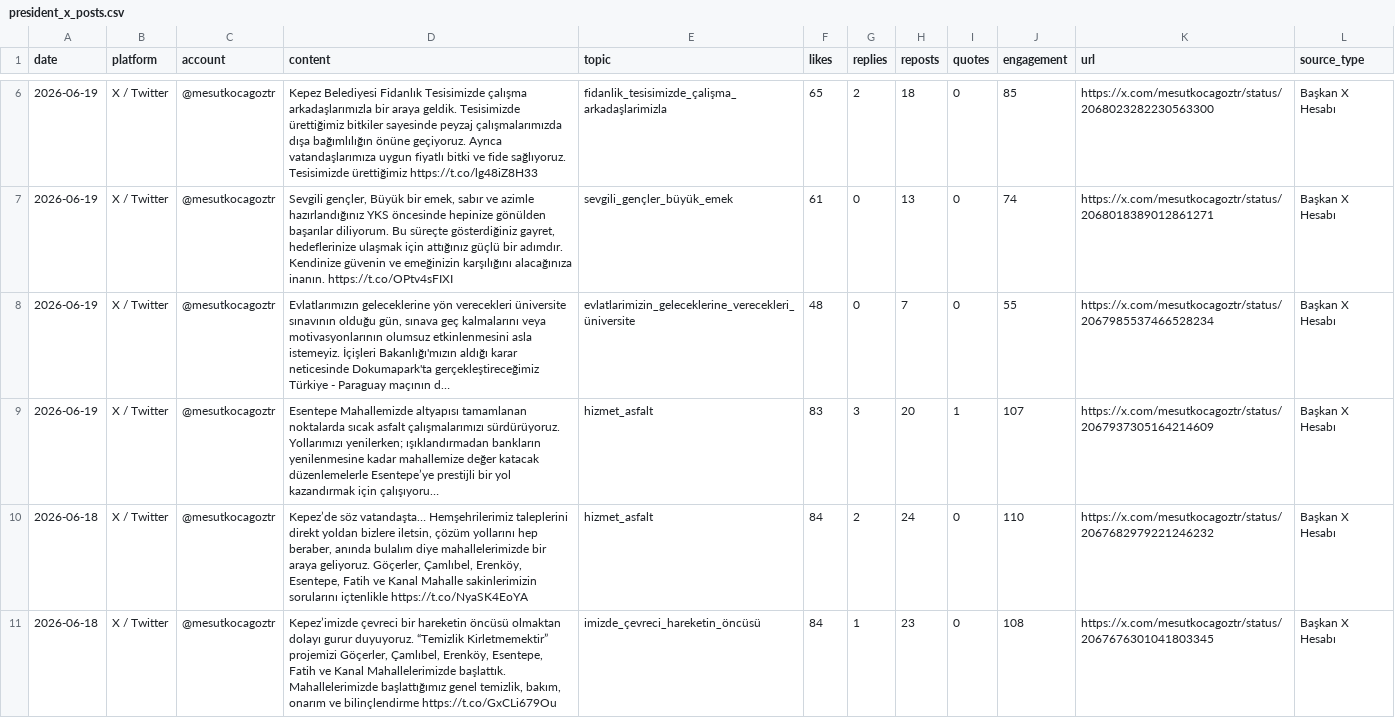
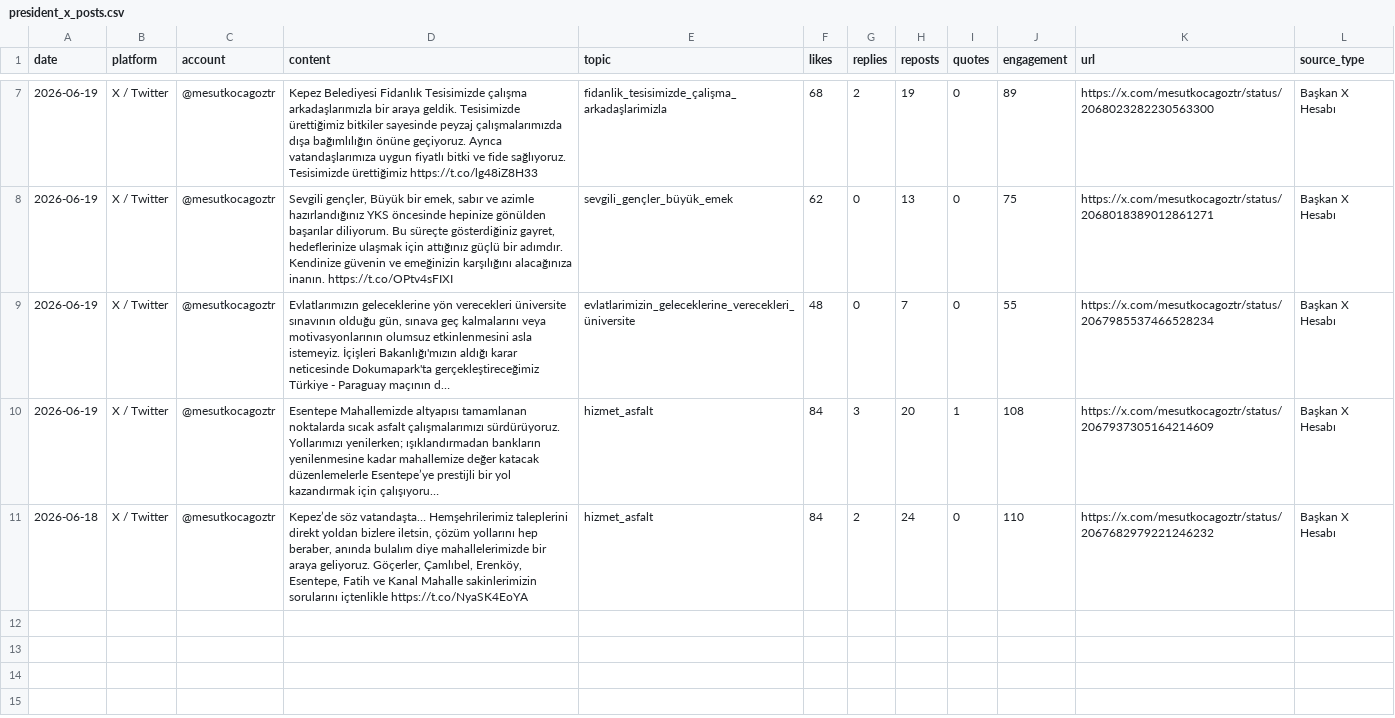
Before and after one commit to korayarhan/dijital-antalya-nabzi, a CSV file: data/auto_social/president_x_posts.csv, drawn as a sheet; only a part is shown, gaps mark what is left out; long unchanged cells end in …; removed rows and columns are numbered as before the commit, all else as after; the diff covers the shown part only; the diff names each change by its address in the sheet, - before the commit and + after, or states it on an @@ line.

```diff
--- a/data/auto_social/president_x_posts.csv
+++ b/data/auto_social/president_x_posts.csv
-F7 (likes): 65
+F7 (likes): 68
-H7 (reposts): 18
+H7 (reposts): 19
-J7 (engagement): 85
+J7 (engagement): 89
-F8 (likes): 61
+F8 (likes): 62
-J8 (engagement): 74
+J8 (engagement): 75
-F10 (likes): 83
+F10 (likes): 84
-J10 (engagement): 107
+J10 (engagement): 108
-row 11: 2026-06-18 | X / Twitter | @mesutkocagoztr | Kepez’imizde çevreci bir hareketin öncüsü olmaktan dolayı gurur duyuyoruz. “Temizlik Kirletmemektir” projemizi Göçerler, Çamlıbel, Erenköy, Esentepe, Fatih ve Kanal Mahallelerimizde başlattık. Mahallelerimizde başlattığımız genel temizlik, bakım, onarım ve bilinçlendirme https://t.co/GxCLi679Ou | imizde_çevreci_hareketin_öncüsü | 84 | 1 | 23 | 0 | 108 | https://x.com/mesutkocagoztr/status/2067676301041803345 | Başkan X Hesabı
```
Also changed, not shown: 1 added row and 13 edited cells elsewhere in this file, data/archive/daily_decision_log.csv, data/auto_social/president_x_replies.csv, 10 other files.
